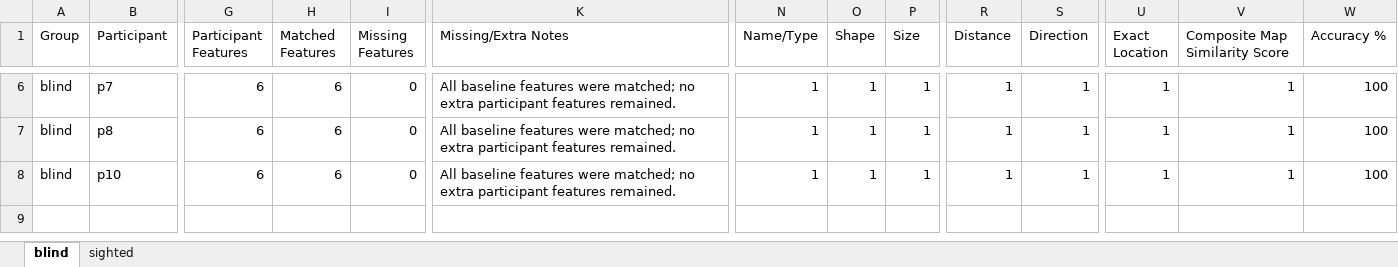
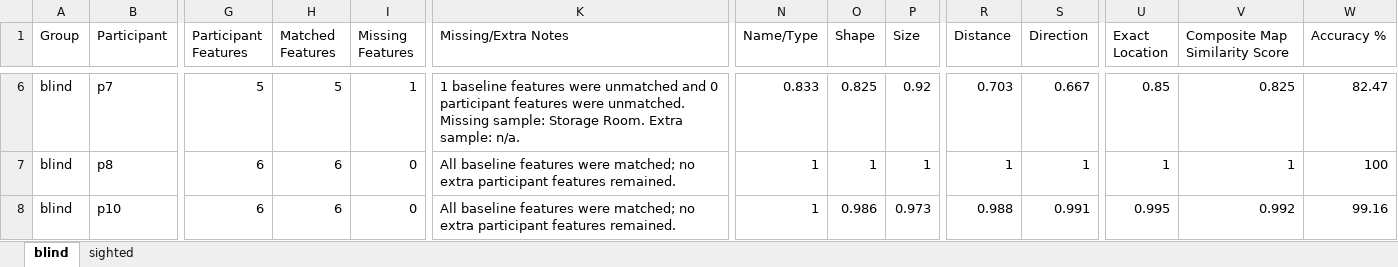
Before and after one commit to xrnavigation/map-reproduction-and-navigation-study, an Excel workbook: map_similarity_results.xlsx, sheet blind, drawn as a sheet; only a part is shown, gaps mark what is left out; values as stored, in another font and other column widths than the file's, no borders; the diff covers the shown part only; the diff names each change by its address in the sheet, - before the commit and + after, or states it on an @@ line.

Commit message:
Align active map scoring with available GeoJSON files and penalize extra features

```diff
--- a/map_similarity_results.xlsx (sheet blind)
+++ b/map_similarity_results.xlsx (sheet blind)
-G6 (Participant Features): 6
+G6 (Participant Features): 5
-H6 (Matched Features): 6
+H6 (Matched Features): 5
-I6 (Missing Features): 0
+I6 (Missing Features): 1
-K6 (Missing/Extra Notes): All baseline features were matched; no extra participant features remained.
+K6 (Missing/Extra Notes): 1 baseline features were unmatched and 0 participant features were unmatched. Missing sample: Storage Room. Extra sample: n/a.
-N6 (Name/Type): 1
+N6 (Name/Type): 0.833
-O6 (Shape): 1
+O6 (Shape): 0.825
-P6 (Size): 1
+P6 (Size): 0.92
-R6 (Distance): 1
+R6 (Distance): 0.703
-S6 (Direction): 1
+S6 (Direction): 0.667
-U6 (Exact Location): 1
+U6 (Exact Location): 0.85
-V6 (Composite Map Similarity Score): 1
+V6 (Composite Map Similarity Score): 0.825
-W6 (Accuracy %): 100
+W6 (Accuracy %): 82.47
-O8 (Shape): 1
+O8 (Shape): 0.986
-P8 (Size): 1
+P8 (Size): 0.973
-R8 (Distance): 1
+R8 (Distance): 0.988
-S8 (Direction): 1
+S8 (Direction): 0.991
-U8 (Exact Location): 1
+U8 (Exact Location): 0.995
-V8 (Composite Map Similarity Score): 1
+V8 (Composite Map Similarity Score): 0.992
-W8 (Accuracy %): 100
+W8 (Accuracy %): 99.16
```
Also changed, not shown: 31 edited cells elsewhere in this sheet, sheet sighted, 4 other files.
